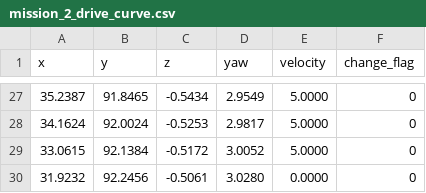
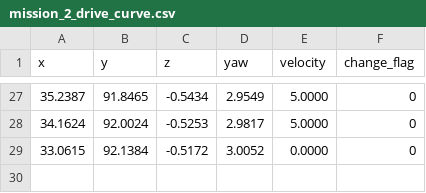
Before and after one commit to pixmoving-moveit/2easy_team, a CSV file: waypoints_data/missions/mission_2_drive_curve.csv, drawn as a sheet; only a part is shown, gaps mark what is left out.

```diff
--- a/waypoints_data/missions/mission_2_drive_curve.csv
+++ b/waypoints_data/missions/mission_2_drive_curve.csv
@@ -28,3 +28,2 @@ x,y,z,yaw,velocity,change_flag
 34.1624,92.0024,-0.5253,2.9817,5.0000,0
-33.0615,92.1384,-0.5172,3.0052,5.0000,0
-31.9232,92.2456,-0.5061,3.0280,0.0000,0
+33.0615,92.1384,-0.5172,3.0052,0.0000,0
```
Also changed, not shown: waypoints_data/missions/mission_1_curve_to_pedestrian.csv, waypoints_data/missions/mission_1_until_stop.csv, 9 other files.
